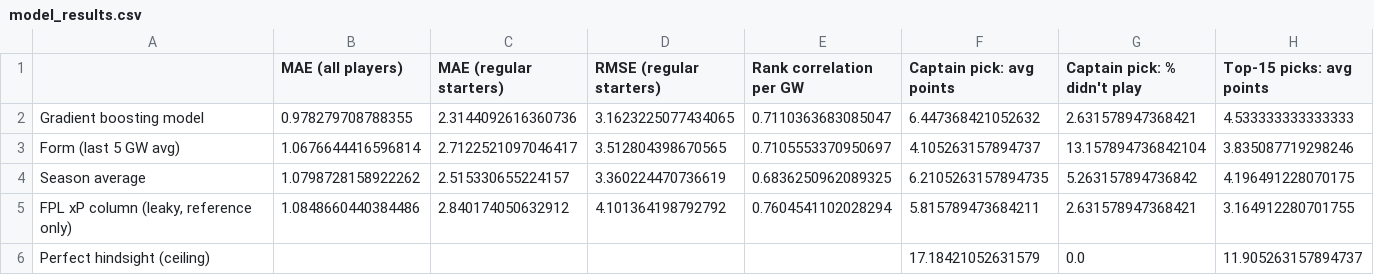
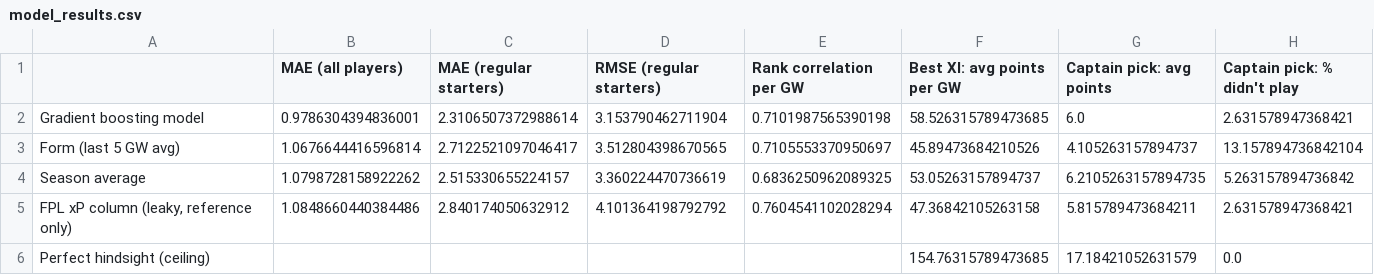
Before and after one commit to andrewkwon0804-web/fpl-analyzer, a CSV file: reports/model_results.csv, drawn as a sheet; removed rows and columns are numbered as before the commit, all else as after; the diff names each change by its address in the sheet, - before the commit and + after, or states it on an @@ line.

```diff
--- a/reports/model_results.csv
+++ b/reports/model_results.csv
+column F (Best XI: avg points per GW), rows 2-6: 58.526315789473685 | 45.89473684210526 | 53.05263157894737 | 47.36842105263158 | 154.76315789473685
-column H (Top-15 picks: avg points), rows 2-6: 4.533333333333333 | 3.835087719298246 | 4.196491228070175 | 3.164912280701755 | 11.905263157894737
-B2 (MAE (all players)): 0.978279708788355
+B2 (MAE (all players)): 0.9786304394836001
-C2 (MAE (regular starters)): 2.3144092616360736
+C2 (MAE (regular starters)): 2.3106507372988614
-D2 (RMSE (regular starters)): 3.1623225077434065
+D2 (RMSE (regular starters)): 3.153790462711904
-E2 (Rank correlation per GW): 0.7110363683085047
+E2 (Rank correlation per GW): 0.7101987565390198
-G2 (Captain pick: avg points): 6.447368421052632
+G2 (Captain pick: avg points): 6.0
```
Also changed, not shown: reports/bias_by_position.csv, reports/feature_importance.csv, 25 other files.
